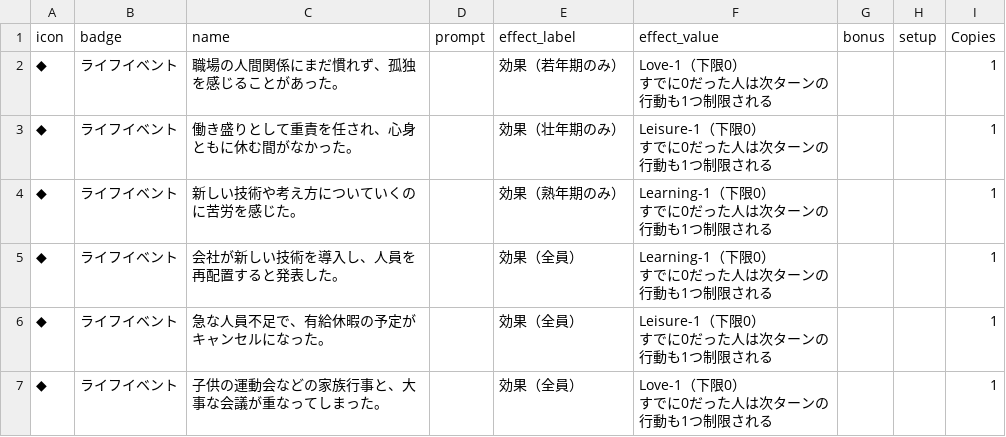
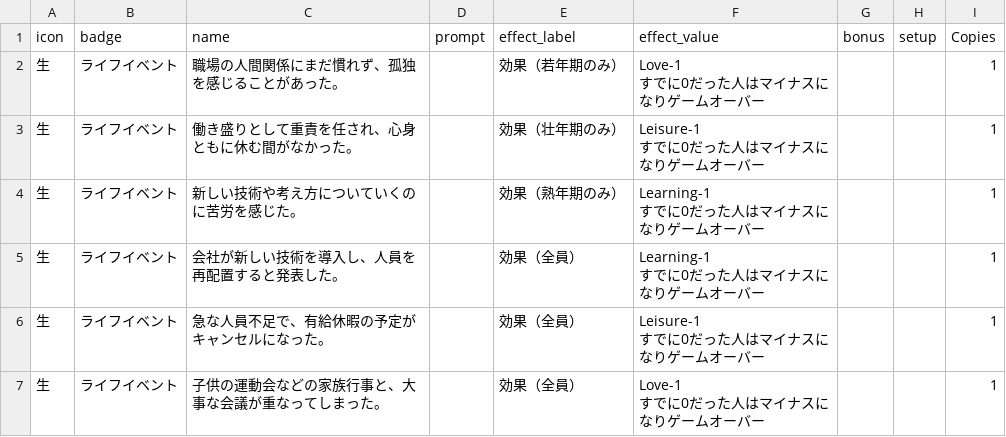
Before and after one commit to tetsunosuke/movil-boardgame-project, a CSV file: 印刷用/career-island/data/life.csv, drawn as a sheet.

```diff
--- a/印刷用/career-island/data/life.csv
+++ b/印刷用/career-island/data/life.csv
@@ -1,19 +1,19 @@
 icon,badge,name,prompt,effect_label,effect_value,bonus,setup,Copies
-◆,ライフイベント,職場の人間関係にまだ慣れず、孤独を感じることがあった。,,効果（若年期のみ）,"Love-1（下限0）
-すでに0だった人は次ターンの
-行動も1つ制限される",,,1
-◆,ライフイベント,働き盛りとして重責を任され、心身ともに休む間がなかった。,,効果（壮年期のみ）,"Leisure-1（下限0）
-すでに0だった人は次ターンの
-行動も1つ制限される",,,1
-◆,ライフイベント,新しい技術や考え方についていくのに苦労を感じた。,,効果（熟年期のみ）,"Learning-1（下限0）
-すでに0だった人は次ターンの
-行動も1つ制限される",,,1
-◆,ライフイベント,会社が新しい技術を導入し、人員を再配置すると発表した。,,効果（全員）,"Learning-1（下限0）
-すでに0だった人は次ターンの
-行動も1つ制限される",,,1
-◆,ライフイベント,急な人員不足で、有給休暇の予定がキャンセルになった。,,効果（全員）,"Leisure-1（下限0）
-すでに0だった人は次ターンの
-行動も1つ制限される",,,1
-◆,ライフイベント,子供の運動会などの家族行事と、大事な会議が重なってしまった。,,効果（全員）,"Love-1（下限0）
-すでに0だった人は次ターンの
-行動も1つ制限される",,,1
+生,ライフイベント,職場の人間関係にまだ慣れず、孤独を感じることがあった。,,効果（若年期のみ）,"Love-1
+すでに0だった人はマイナスに
+なりゲームオーバー",,,1
+生,ライフイベント,働き盛りとして重責を任され、心身ともに休む間がなかった。,,効果（壮年期のみ）,"Leisure-1
+すでに0だった人はマイナスに
+なりゲームオーバー",,,1
+生,ライフイベント,新しい技術や考え方についていくのに苦労を感じた。,,効果（熟年期のみ）,"Learning-1
+すでに0だった人はマイナスに
+なりゲームオーバー",,,1
+生,ライフイベント,会社が新しい技術を導入し、人員を再配置すると発表した。,,効果（全員）,"Learning-1
+すでに0だった人はマイナスに
+なりゲームオーバー",,,1
+生,ライフイベント,急な人員不足で、有給休暇の予定がキャンセルになった。,,効果（全員）,"Leisure-1
+すでに0だった人はマイナスに
+なりゲームオーバー",,,1
+生,ライフイベント,子供の運動会などの家族行事と、大事な会議が重なってしまった。,,効果（全員）,"Love-1
+すでに0だった人はマイナスに
+なりゲームオーバー",,,1
```
Also changed, not shown: 印刷用/career-island/data/dilemma.csv, 印刷用/career-island/data/labor.csv, 46 other files.
